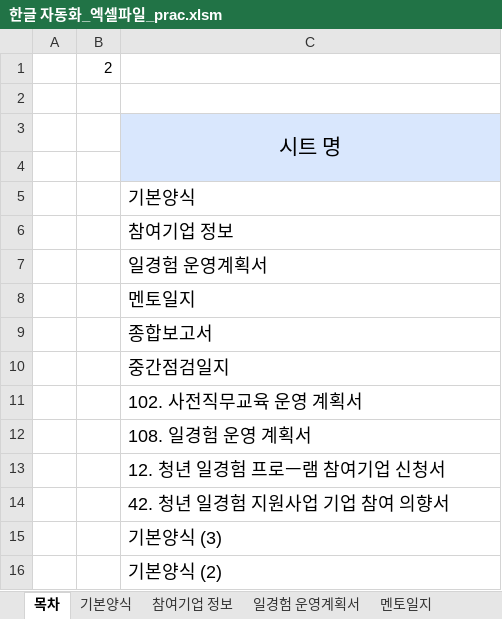
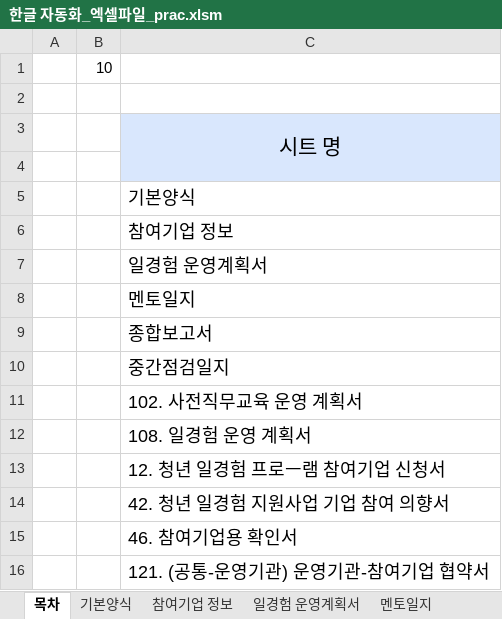
Before and after one commit to kjh5848/python_lab, an Excel workbook: 07. 한글 문서/한글 자동화_엑셀파일_prac.xlsm, sheet 목차, drawn as a sheet; values as stored, in another font and other column widths than the file's, no borders; charts and pictures not drawn; the diff names each change by its address in the sheet, - before the commit and + after, or states it on an @@ line.

```diff
--- a/07. 한글 문서/한글 자동화_엑셀파일_prac.xlsm (sheet 목차)
+++ b/07. 한글 문서/한글 자동화_엑셀파일_prac.xlsm (sheet 목차)
-B1: 2
+B1: 10
-C15: 기본양식 (3)
+C15: 46. 참여기업용 확인서
-C16: 기본양식 (2)
+C16: 121. (공통-운영기관) 운영기관-참여기업 협약서
```
Also changed, not shown: sheet 46. 참여기업용 확인서, sheet 121. (공통-운영기관) 운영기관-참여기업 협약서, other sheet tabs, charts or pictures, 2 other files.
